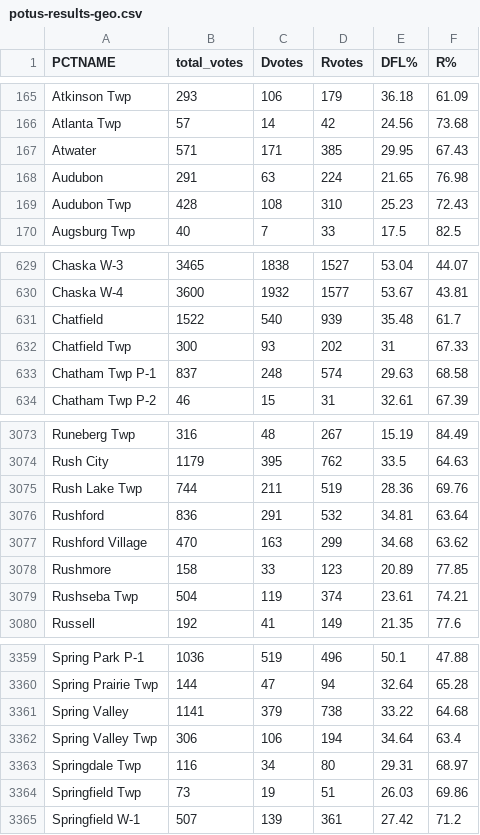
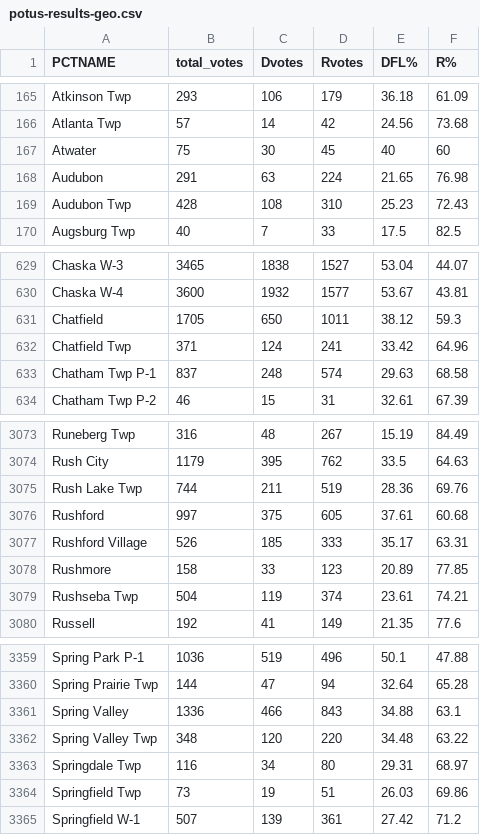
Before and after one commit to striblab/elex24_config, a CSV file: store/potus-results-geo.csv, drawn as a sheet; only a part is shown, gaps mark what is left out; the diff covers the shown part only.

```diff
--- a/store/potus-results-geo.csv
+++ b/store/potus-results-geo.csv
@@ -166,3 +166,3 @@
 "Atlanta Twp",57,14,42,24.56,73.68
-"Atwater",571,171,385,29.95,67.43
+"Atwater",75,30,45,40,60
 "Audubon",291,63,224,21.65,76.98
@@ -630,4 +630,4 @@
 "Chaska W-4",3600,1932,1577,53.67,43.81
-"Chatfield",1522,540,939,35.48,61.7
-"Chatfield Twp",300,93,202,31,67.33
+"Chatfield",1705,650,1011,38.12,59.3
+"Chatfield Twp",371,124,241,33.42,64.96
 "Chatham Twp P-1",837,248,574,29.63,68.58
@@ -3075,4 +3075,4 @@
 "Rush Lake Twp",744,211,519,28.36,69.76
-"Rushford",836,291,532,34.81,63.64
-"Rushford Village",470,163,299,34.68,63.62
+"Rushford",997,375,605,37.61,60.68
+"Rushford Village",526,185,333,35.17,63.31
 "Rushmore",158,33,123,20.89,77.85
@@ -3360,4 +3360,4 @@
 "Spring Prairie Twp",144,47,94,32.64,65.28
-"Spring Valley",1141,379,738,33.22,64.68
-"Spring Valley Twp",306,106,194,34.64,63.4
+"Spring Valley",1336,466,843,34.88,63.1
+"Spring Valley Twp",348,120,220,34.48,63.22
 "Springdale Twp",116,34,80,29.31,68.97
```
Also changed, not shown: 102 edited cells elsewhere in this file, store/cities_potus.csv, store/potus-results-district.csv, 1 other file.
